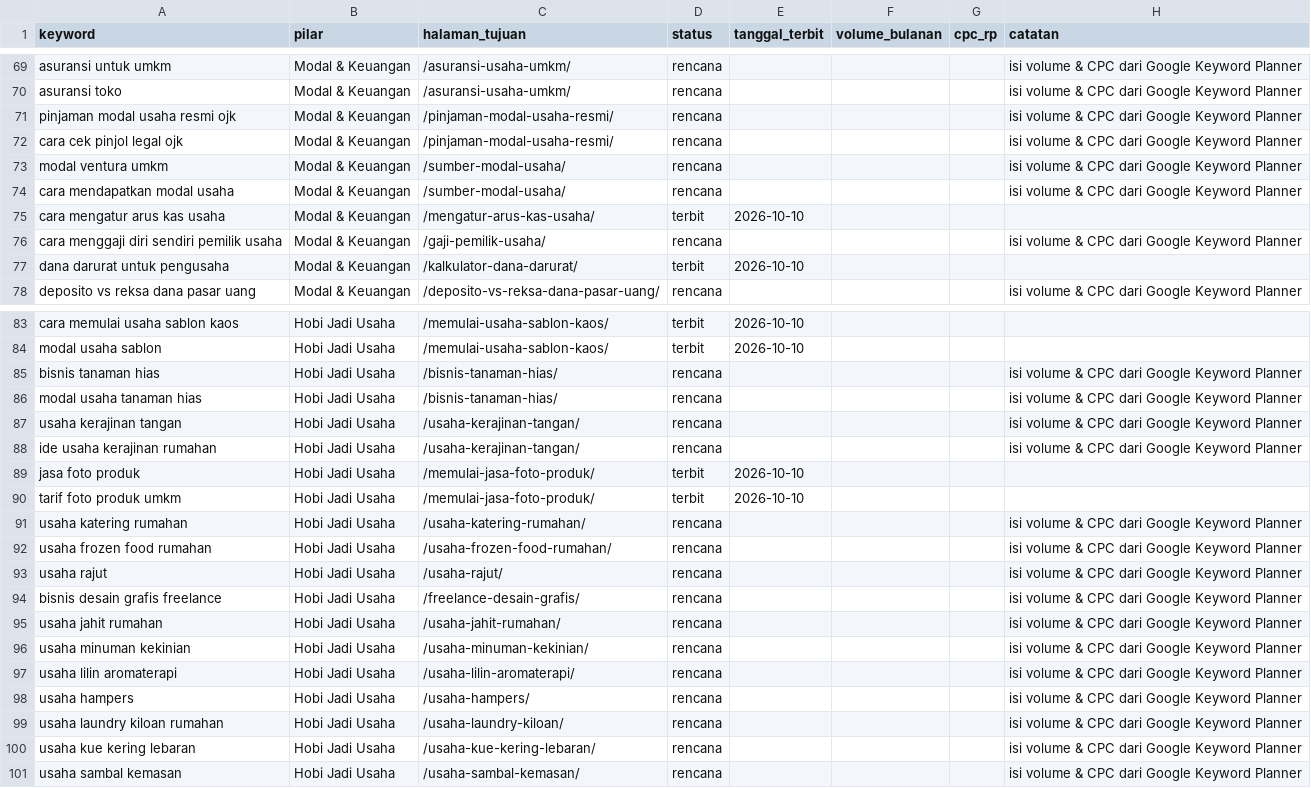
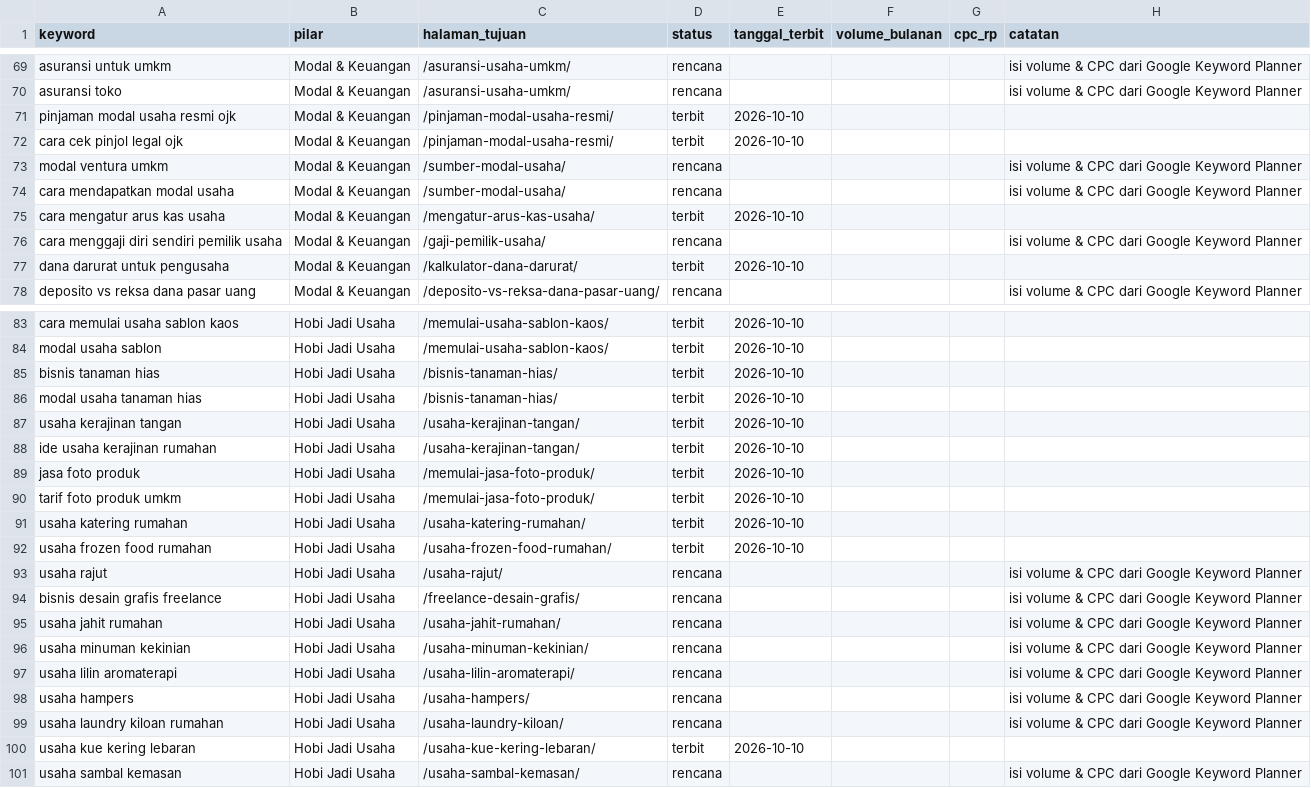
Before and after one commit to hda97/LabaKita, a CSV file: data/keyword-plan.csv, drawn as a sheet; only a part is shown, gaps mark what is left out.

```diff
--- a/data/keyword-plan.csv
+++ b/data/keyword-plan.csv
@@ -70,4 +70,4 @@ asuransi untuk umkm,Modal & Keuangan,/asuransi-usaha-umkm/,rencana,,,,isi volume
 asuransi toko,Modal & Keuangan,/asuransi-usaha-umkm/,rencana,,,,isi volume & CPC dari Google Keyword Planner
-pinjaman modal usaha resmi ojk,Modal & Keuangan,/pinjaman-modal-usaha-resmi/,rencana,,,,isi volume & CPC dari Google Keyword Planner
-cara cek pinjol legal ojk,Modal & Keuangan,/pinjaman-modal-usaha-resmi/,rencana,,,,isi volume & CPC dari Google Keyword Planner
+pinjaman modal usaha resmi ojk,Modal & Keuangan,/pinjaman-modal-usaha-resmi/,terbit,2026-10-10,,,
+cara cek pinjol legal ojk,Modal & Keuangan,/pinjaman-modal-usaha-resmi/,terbit,2026-10-10,,,
 modal ventura umkm,Modal & Keuangan,/sumber-modal-usaha/,rencana,,,,isi volume & CPC dari Google Keyword Planner
@@ -84,10 +84,10 @@ cara memulai usaha sablon kaos,Hobi Jadi Usaha,/memulai-usaha-sablon-kaos/,terbi
 modal usaha sablon,Hobi Jadi Usaha,/memulai-usaha-sablon-kaos/,terbit,2026-10-10,,,
-bisnis tanaman hias,Hobi Jadi Usaha,/bisnis-tanaman-hias/,rencana,,,,isi volume & CPC dari Google Keyword Planner
-modal usaha tanaman hias,Hobi Jadi Usaha,/bisnis-tanaman-hias/,rencana,,,,isi volume & CPC dari Google Keyword Planner
-usaha kerajinan tangan,Hobi Jadi Usaha,/usaha-kerajinan-tangan/,rencana,,,,isi volume & CPC dari Google Keyword Planner
-ide usaha kerajinan rumahan,Hobi Jadi Usaha,/usaha-kerajinan-tangan/,rencana,,,,isi volume & CPC dari Google Keyword Planner
+bisnis tanaman hias,Hobi Jadi Usaha,/bisnis-tanaman-hias/,terbit,2026-10-10,,,
+modal usaha tanaman hias,Hobi Jadi Usaha,/bisnis-tanaman-hias/,terbit,2026-10-10,,,
+usaha kerajinan tangan,Hobi Jadi Usaha,/usaha-kerajinan-tangan/,terbit,2026-10-10,,,
+ide usaha kerajinan rumahan,Hobi Jadi Usaha,/usaha-kerajinan-tangan/,terbit,2026-10-10,,,
 jasa foto produk,Hobi Jadi Usaha,/memulai-jasa-foto-produk/,terbit,2026-10-10,,,
 tarif foto produk umkm,Hobi Jadi Usaha,/memulai-jasa-foto-produk/,terbit,2026-10-10,,,
-usaha katering rumahan,Hobi Jadi Usaha,/usaha-katering-rumahan/,rencana,,,,isi volume & CPC dari Google Keyword Planner
-usaha frozen food rumahan,Hobi Jadi Usaha,/usaha-frozen-food-rumahan/,rencana,,,,isi volume & CPC dari Google Keyword Planner
+usaha katering rumahan,Hobi Jadi Usaha,/usaha-katering-rumahan/,terbit,2026-10-10,,,
+usaha frozen food rumahan,Hobi Jadi Usaha,/usaha-frozen-food-rumahan/,terbit,2026-10-10,,,
 usaha rajut,Hobi Jadi Usaha,/usaha-rajut/,rencana,,,,isi volume & CPC dari Google Keyword Planner
@@ -99,3 +99,3 @@ usaha hampers,Hobi Jadi Usaha,/usaha-hampers/,rencana,,,,isi volume & CPC dari G
 usaha laundry kiloan rumahan,Hobi Jadi Usaha,/usaha-laundry-kiloan/,rencana,,,,isi volume & CPC dari Google Keyword Planner
-usaha kue kering lebaran,Hobi Jadi Usaha,/usaha-kue-kering-lebaran/,rencana,,,,isi volume & CPC dari Google Keyword Planner
+usaha kue kering lebaran,Hobi Jadi Usaha,/usaha-kue-kering-lebaran/,terbit,2026-10-10,,,
 usaha sambal kemasan,Hobi Jadi Usaha,/usaha-sambal-kemasan/,rencana,,,,isi volume & CPC dari Google Keyword Planner
```
Also changed, not shown: data/kalender-konten.csv, 12 other files.
